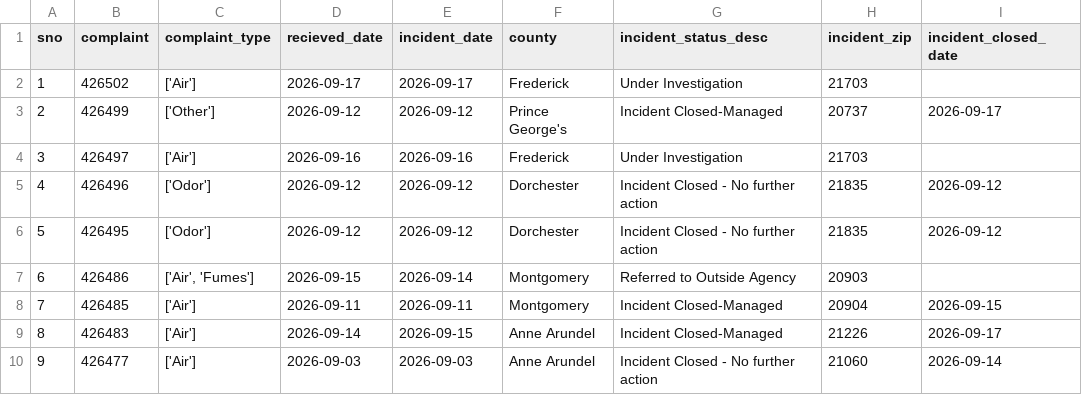
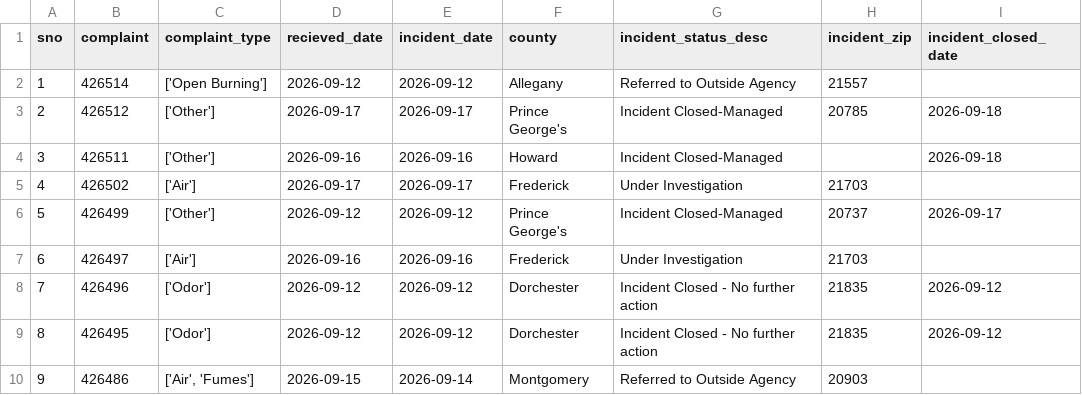
Before and after one commit to ktanner23/live-nicar-pipeline, a CSV file: exported_data/all_complaints.csv, drawn as a sheet; only a part is shown; the shorter side is filled out with more unchanged rows; addresses are those after the commit; the diff names each change by its address in the sheet, - before the commit and + after, or states it on an @@ line.

```diff
--- a/exported_data/all_complaints.csv
+++ b/exported_data/all_complaints.csv
+row 2: 1 | 426514 | ['Open Burning'] | 2026-09-12 | 2026-09-12 | Allegany | Referred to Outside Agency | 21557
+row 3: 2 | 426512 | ['Other'] | 2026-09-17 | 2026-09-17 | Prince George's | Incident Closed-Managed | 20785 | 2026-09-18
+row 4: 3 | 426511 | ['Other'] | 2026-09-16 | 2026-09-16 | Howard | Incident Closed-Managed |  | 2026-09-18
@@ column A (sno) renumbered from row 5 down @@
```
Also changed, not shown: exported_data/complaint_type_frequency.csv, exported_data/county_frequency.csv, 1 other file.
